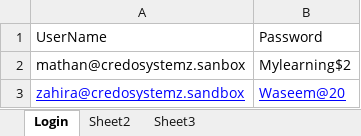
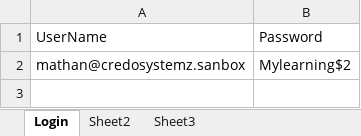
Before and after one commit to Mathan31/Batch20TestNGSalesforce, an Excel workbook: data/TC01.xlsx, sheet Login, drawn as a sheet; values as stored, in another font and other column widths than the file's, no borders; the diff names each change by its address in the sheet, - before the commit and + after, or states it on an @@ line.

```diff
--- a/data/TC01.xlsx (sheet Login)
+++ b/data/TC01.xlsx (sheet Login)
-row 3: zahira@credosystemz.sandbox | Waseem@20
```
Also changed, not shown: data/TC02.xlsx, 8 other files.
